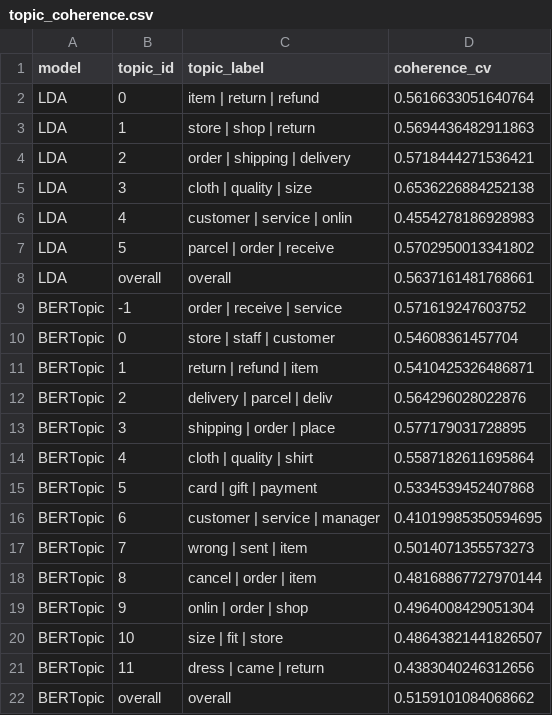
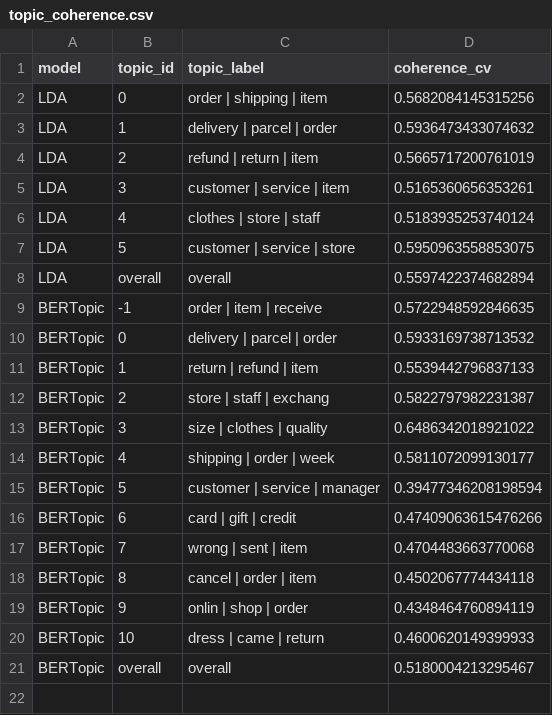
Before and after one commit to khaledaibrahim/fast-fashion-negative-engagement-study, a CSV file: outputs/tables/topic_coherence.csv, drawn as a sheet.

```diff
--- a/outputs/tables/topic_coherence.csv
+++ b/outputs/tables/topic_coherence.csv
@@ -1,22 +1,21 @@
 model,topic_id,topic_label,coherence_cv
-LDA,0,item | return | refund,0.5616633051640764
-LDA,1,store | shop | return,0.5694436482911863
-LDA,2,order | shipping | delivery,0.5718444271536421
-LDA,3,cloth | quality | size,0.6536226884252138
-LDA,4,customer | service | onlin,0.4554278186928983
-LDA,5,parcel | order | receive,0.5702950013341802
-LDA,overall,overall,0.5637161481768661
-BERTopic,-1,order | receive | service,0.571619247603752
-BERTopic,0,store | staff | customer,0.54608361457704
-BERTopic,1,return | refund | item,0.5410425326486871
-BERTopic,2,delivery | parcel | deliv,0.564296028022876
-BERTopic,3,shipping | order | place,0.577179031728895
-BERTopic,4,cloth | quality | shirt,0.5587182611695864
-BERTopic,5,card | gift | payment,0.5334539452407868
-BERTopic,6,customer | service | manager,0.41019985350594695
-BERTopic,7,wrong | sent | item,0.5014071355573273
-BERTopic,8,cancel | order | item,0.48168867727970144
-BERTopic,9,onlin | order | shop,0.4964008429051304
-BERTopic,10,size | fit | store,0.48643821441826507
-BERTopic,11,dress | came | return,0.4383040246312656
-BERTopic,overall,overall,0.5159101084068662
+LDA,0,order | shipping | item,0.5682084145315256
+LDA,1,delivery | parcel | order,0.5936473433074632
+LDA,2,refund | return | item,0.5665717200761019
+LDA,3,customer | service | item,0.5165360656353261
+LDA,4,clothes | store | staff,0.5183935253740124
+LDA,5,customer | service | store,0.5950963558853075
+LDA,overall,overall,0.5597422374682894
+BERTopic,-1,order | item | receive,0.5722948592846635
+BERTopic,0,delivery | parcel | order,0.5933169738713532
+BERTopic,1,return | refund | item,0.5539442796837133
+BERTopic,2,store | staff | exchang,0.5822797982231387
+BERTopic,3,size | clothes | quality,0.6486342018921022
+BERTopic,4,shipping | order | week,0.5811072099130177
+BERTopic,5,customer | service | manager,0.39477346208198594
+BERTopic,6,card | gift | credit,0.47409063615476266
+BERTopic,7,wrong | sent | item,0.4704483663770068
+BERTopic,8,cancel | order | item,0.4502067774434118
+BERTopic,9,onlin | shop | order,0.4348464760894119
+BERTopic,10,dress | came | return,0.4600620149399933
+BERTopic,overall,overall,0.5180004213295467
```
Also changed, not shown: outputs/tables/bertopic_distribution_by_brand.csv, outputs/tables/bertopic_info.csv, 15 other files.
